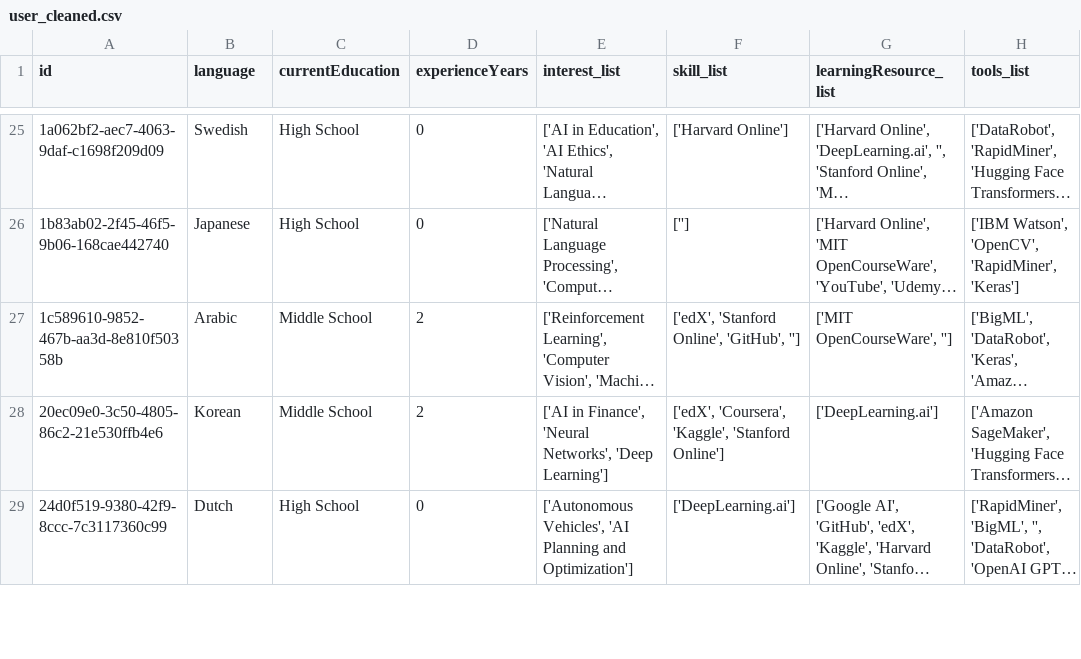
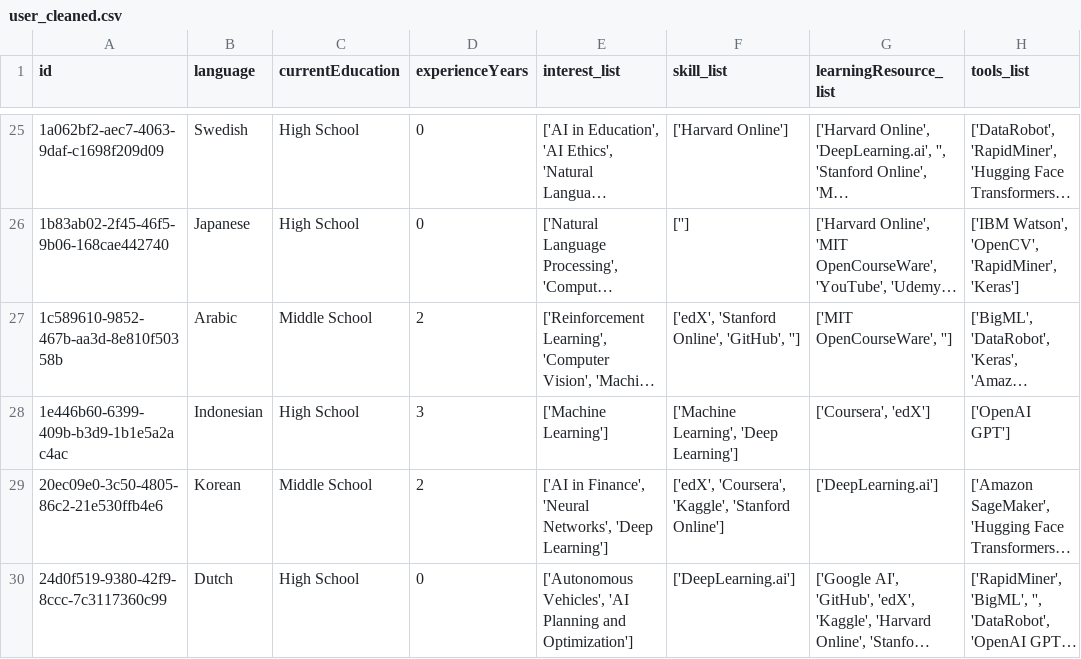
Before and after one commit to wllchrst/skill-connect-compfest, a CSV file: model/deployment/data/user_cleaned.csv, drawn as a sheet; only a part is shown, gaps mark what is left out; long unchanged cells end in …; the diff names each change by its address in the sheet, - before the commit and + after, or states it on an @@ line.

```diff
--- a/model/deployment/data/user_cleaned.csv
+++ b/model/deployment/data/user_cleaned.csv
+row 28: 1e446b60-6399-409b-b3d9-1b1e5a2ac4ac | Indonesian | High School | 3 | ['Machine Learning'] | ['Machine Learning', 'Deep Learning'] | ['Coursera', 'edX'] | ['OpenAI GPT']
```
Also changed, not shown: 3 other files.
